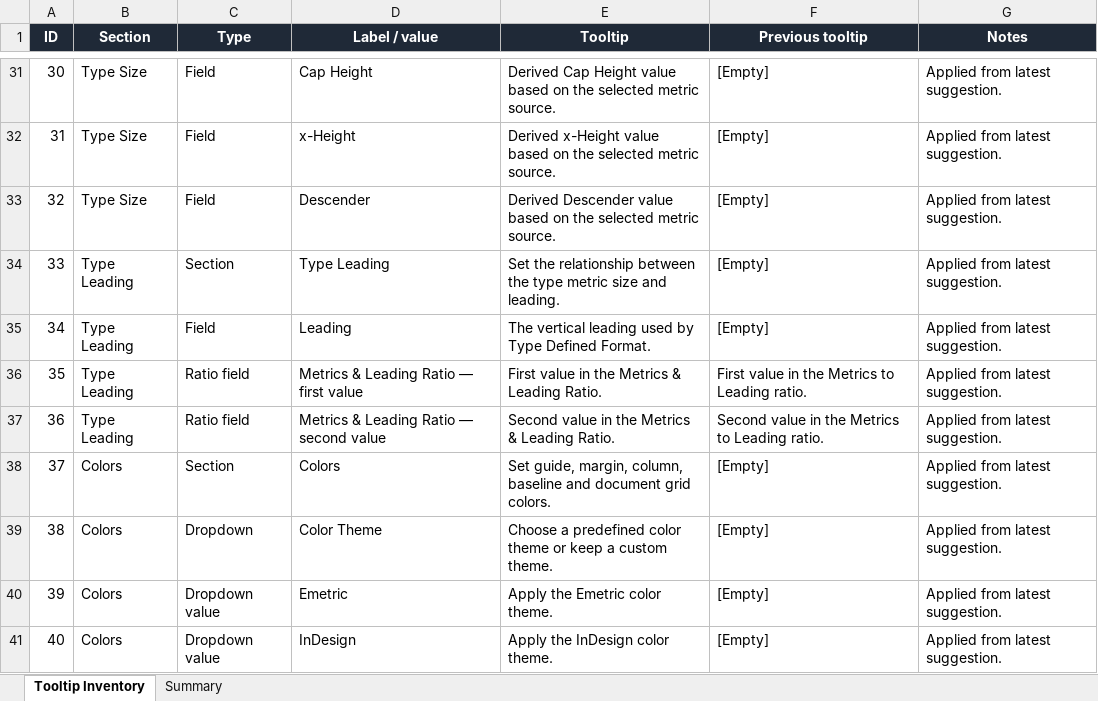
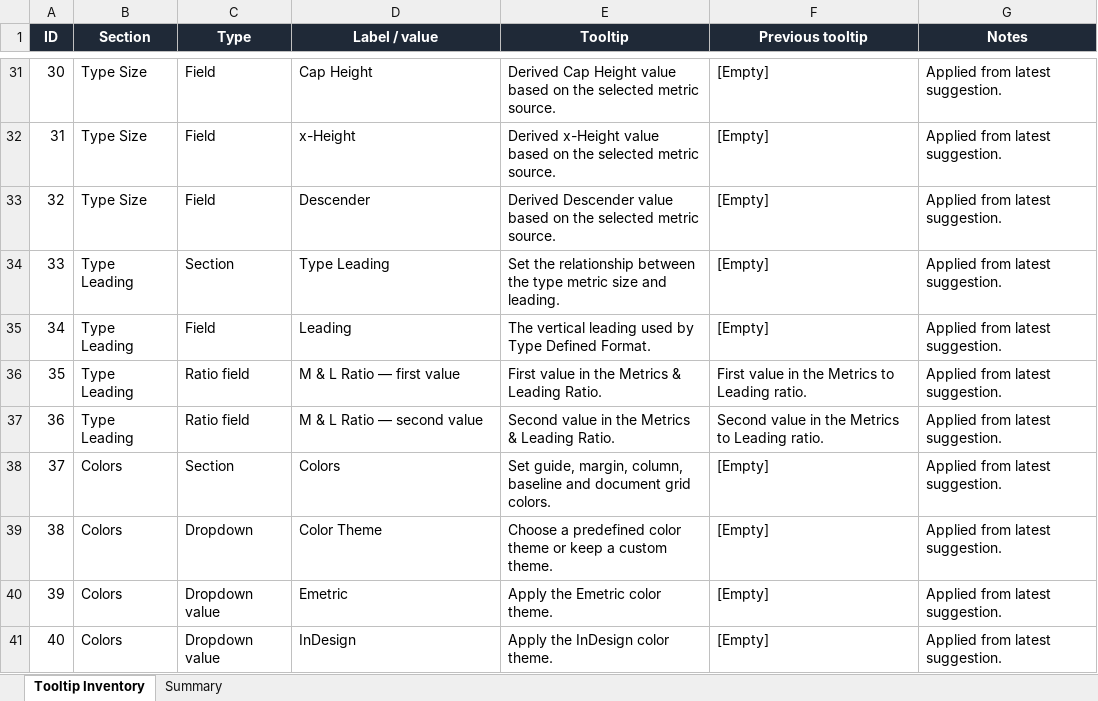
Before and after one commit to KTKM-Type/Emetric, an Excel workbook: docs/tooltip-inventory.xlsx, sheet Tooltip Inventory, drawn as a sheet; only a part is shown, gaps mark what is left out; values as stored, in another font and other column widths than the file's, no borders; the diff names each change by its address in the sheet, - before the commit and + after, or states it on an @@ line.

Commit message:
alpha.23
Align Basic Paragraph and shorten ratio label

```diff
--- a/docs/tooltip-inventory.xlsx (sheet Tooltip Inventory)
+++ b/docs/tooltip-inventory.xlsx (sheet Tooltip Inventory)
-D36 (Label / value): Metrics & Leading Ratio — first value
+D36 (Label / value): M & L Ratio — first value
-D37 (Label / value): Metrics & Leading Ratio — second value
+D37 (Label / value): M & L Ratio — second value
```
Also changed, not shown: sheet Summary, 17 other files.
